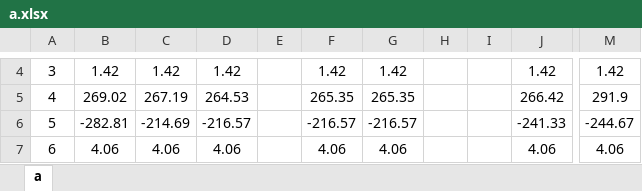
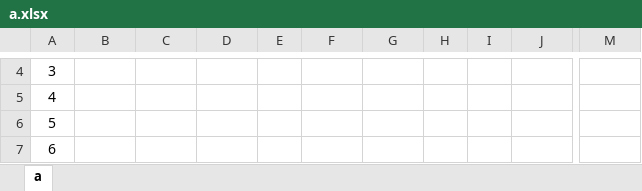
Before and after one commit to leitianjin/calc, an Excel workbook: a.xlsx, sheet a, drawn as a sheet; only a part is shown, gaps mark what is left out; values as stored, in another font and other column widths than the file's, no borders; the diff covers the shown part only; the diff names each change by its address in the sheet, - before the commit and + after, or states it on an @@ line.

Commit message:
201907312023

```diff
--- a/a.xlsx (sheet a)
+++ b/a.xlsx (sheet a)
-B4: 1.42
+B4: (empty)
-C4: 1.42
+C4: (empty)
-D4: 1.42
+D4: (empty)
-F4: 1.42
+F4: (empty)
-G4: 1.42
+G4: (empty)
-J4: 1.42
+J4: (empty)
-M4: 1.42
+M4: (empty)
-B5: 269.02
+B5: (empty)
-C5: 267.19
+C5: (empty)
-D5: 264.53
+D5: (empty)
-F5: 265.35
+F5: (empty)
-G5: 265.35
+G5: (empty)
-J5: 266.42
+J5: (empty)
-M5: 291.9
+M5: (empty)
-B6: -282.81
+B6: (empty)
-C6: -214.69
+C6: (empty)
-D6: -216.57
+D6: (empty)
-F6: -216.57
+F6: (empty)
-G6: -216.57
+G6: (empty)
-J6: -241.33
+J6: (empty)
-M6: -244.67
+M6: (empty)
-B7: 4.06
+B7: (empty)
-C7: 4.06
+C7: (empty)
-D7: 4.06
+D7: (empty)
-F7: 4.06
+F7: (empty)
-G7: 4.06
+G7: (empty)
-J7: 4.06
+J7: (empty)
-M7: 4.06
+M7: (empty)
```
Also changed, not shown: 70 edited cells elsewhere in this sheet.
